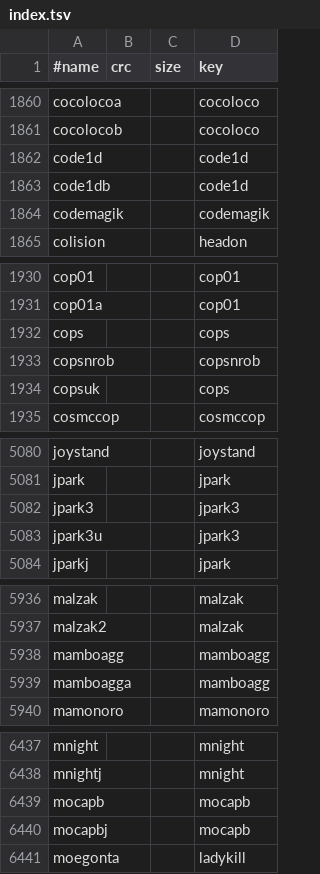
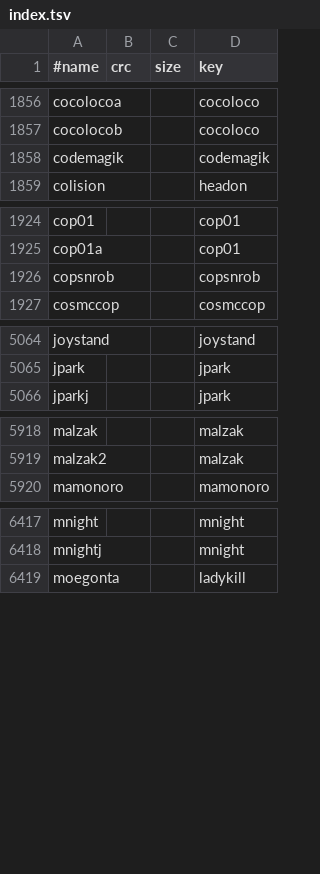
Before and after one commit to chipster6502/artworkdb-arcade, a TSV file: docs/Arcade/Screenshots/index.tsv, drawn as a sheet; only a part is shown, gaps mark what is left out; the diff covers the shown part only.

```diff
--- a/docs/Arcade/Screenshots/index.tsv
+++ b/docs/Arcade/Screenshots/index.tsv
@@ -1861,4 +1857,2 @@ cocolocoa			cocoloco
 cocolocob			cocoloco
-code1d			code1d
-code1db			code1d
 codemagik			codemagik
@@ -1931,5 +1925,3 @@ cop01			cop01
 cop01a			cop01
-cops			cops
 copsnrob			copsnrob
-copsuk			cops
 cosmccop			cosmccop
@@ -5081,4 +5065,2 @@ joystand			joystand
 jpark			jpark
-jpark3			jpark3
-jpark3u			jpark3
 jparkj			jpark
@@ -5937,4 +5919,2 @@ malzak			malzak
 malzak2			malzak
-mamboagg			mamboagg
-mamboagga			mamboagg
 mamonoro			mamonoro
@@ -6438,4 +6418,2 @@ mnight			mnight
 mnightj			mnight
-mocapb			mocapb
-mocapbj			mocapb
 moegonta			ladykill
```
Also changed, not shown: 29 removed rows and 1 edited cell elsewhere in this file, docs/Arcade/Screenshots/manifest.tsv, 21 other files.
